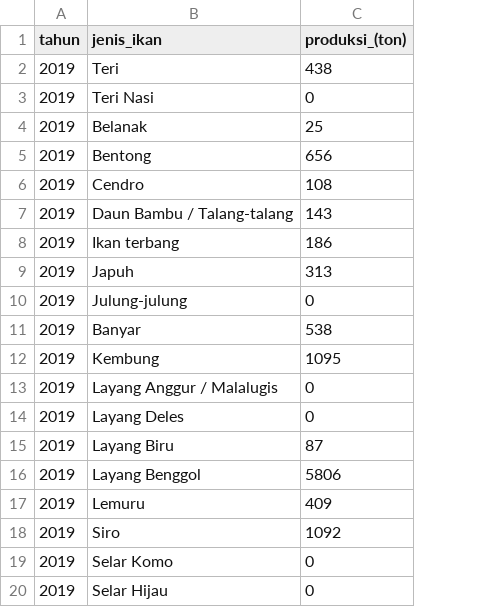
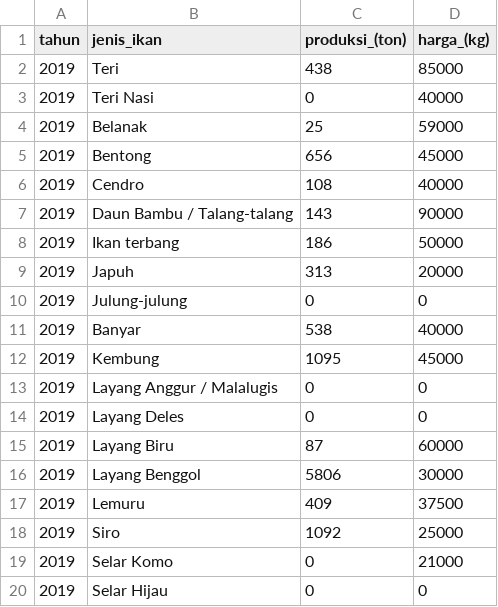
Before and after one commit to itsarif09/Data-Mining, a CSV file: Data.csv, drawn as a sheet; the diff names each change by its address in the sheet, - before the commit and + after, or states it on an @@ line.

Commit message:
Update Data.csv

```diff
--- a/Data.csv
+++ b/Data.csv
+column D (harga_(kg)), rows 2-20: 85000 | 40000 | 59000 | 45000 | 40000 | 90000 | 50000 | 20000 | 0 | 40000 | 45000 | 0 | 0 | 60000 | 30000 | 37500 | 25000 | 21000 | 0
```
